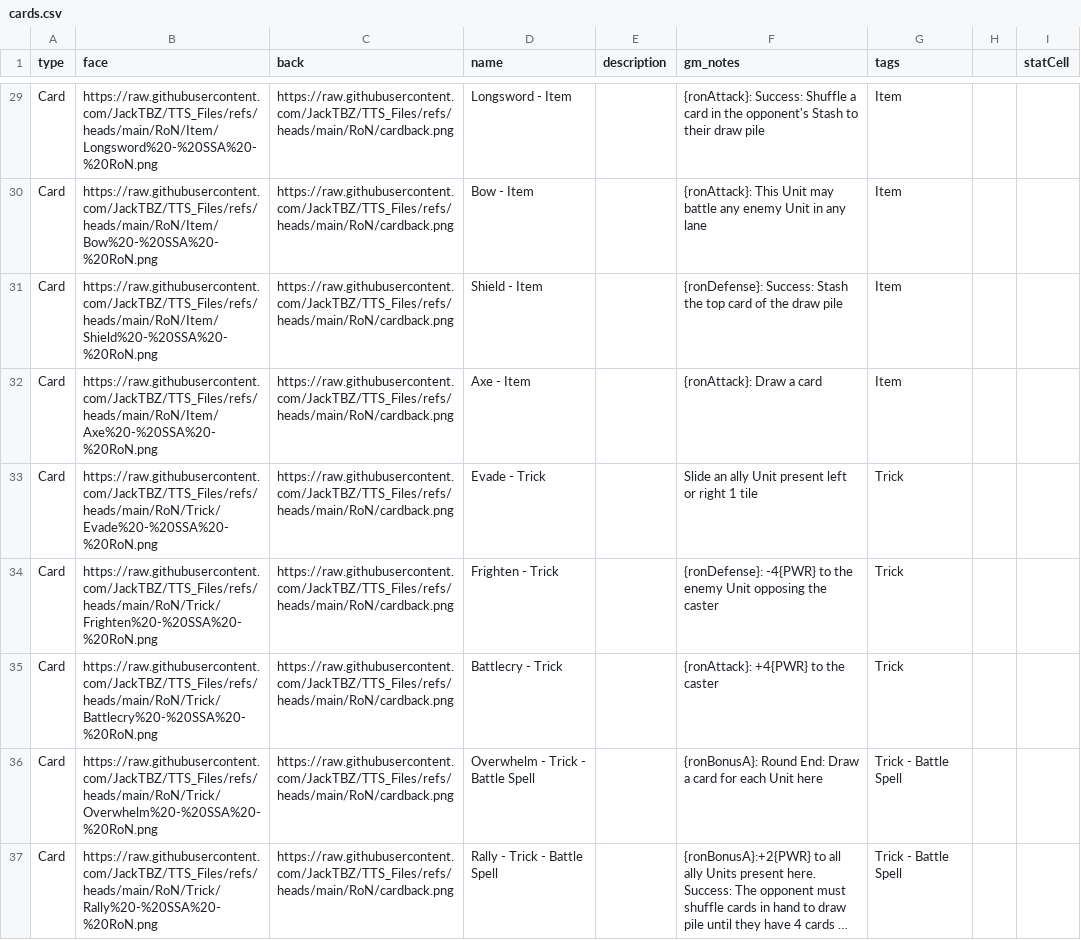
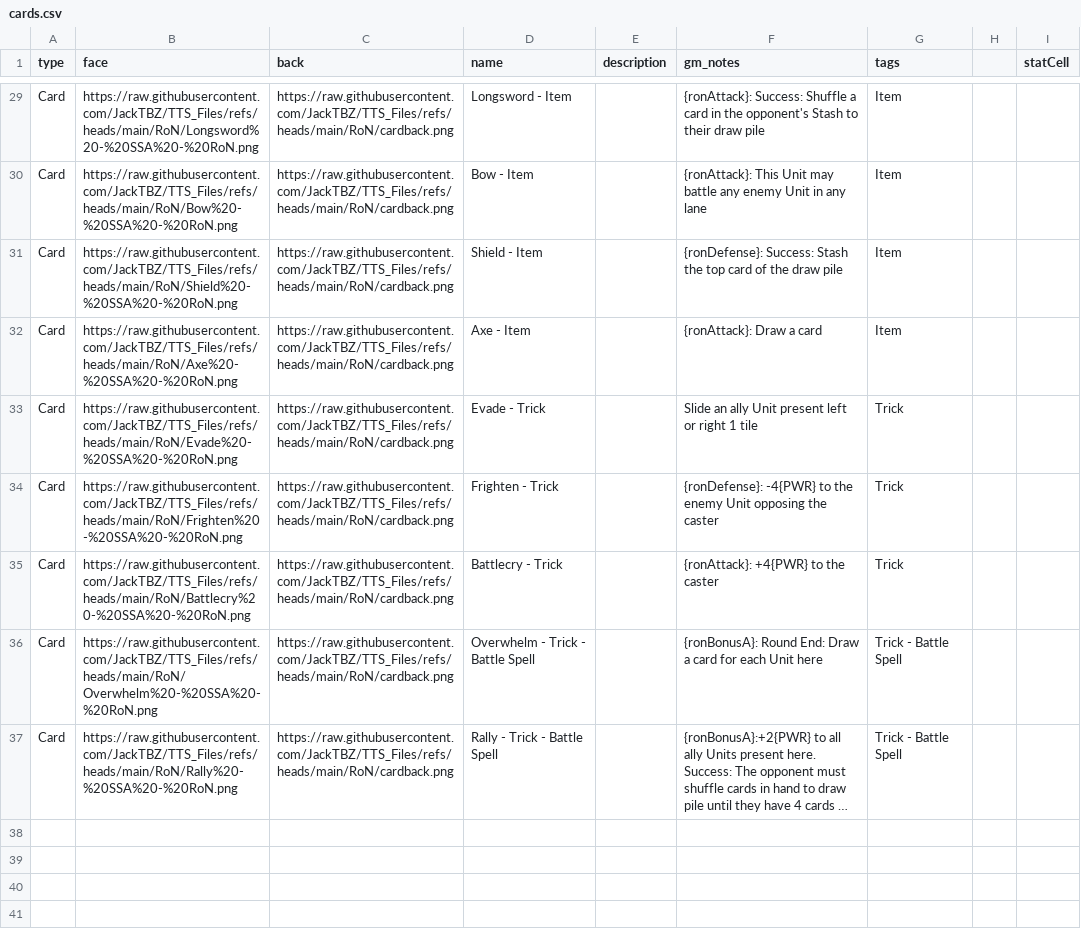
Before and after one commit to JackTBZ/TTS_Files, a CSV file: RoN/cards.csv, drawn as a sheet; only a part is shown, gaps mark what is left out; long unchanged cells end in …; the diff covers the shown part only; the diff names each change by its address in the sheet, - before the commit and + after, or states it on an @@ line.

```diff
--- a/RoN/cards.csv
+++ b/RoN/cards.csv
-B29 (face): https://raw.githubusercontent.com/JackTBZ/TTS_Files/refs/heads/main/RoN/Item/Longsword%20-%20SSA%20-%20RoN.png
+B29 (face): https://raw.githubusercontent.com/JackTBZ/TTS_Files/refs/heads/main/RoN/Longsword%20-%20SSA%20-%20RoN.png
-B30 (face): https://raw.githubusercontent.com/JackTBZ/TTS_Files/refs/heads/main/RoN/Item/Bow%20-%20SSA%20-%20RoN.png
+B30 (face): https://raw.githubusercontent.com/JackTBZ/TTS_Files/refs/heads/main/RoN/Bow%20-%20SSA%20-%20RoN.png
-B31 (face): https://raw.githubusercontent.com/JackTBZ/TTS_Files/refs/heads/main/RoN/Item/Shield%20-%20SSA%20-%20RoN.png
+B31 (face): https://raw.githubusercontent.com/JackTBZ/TTS_Files/refs/heads/main/RoN/Shield%20-%20SSA%20-%20RoN.png
-B32 (face): https://raw.githubusercontent.com/JackTBZ/TTS_Files/refs/heads/main/RoN/Item/Axe%20-%20SSA%20-%20RoN.png
+B32 (face): https://raw.githubusercontent.com/JackTBZ/TTS_Files/refs/heads/main/RoN/Axe%20-%20SSA%20-%20RoN.png
-B33 (face): https://raw.githubusercontent.com/JackTBZ/TTS_Files/refs/heads/main/RoN/Trick/Evade%20-%20SSA%20-%20RoN.png
+B33 (face): https://raw.githubusercontent.com/JackTBZ/TTS_Files/refs/heads/main/RoN/Evade%20-%20SSA%20-%20RoN.png
-B34 (face): https://raw.githubusercontent.com/JackTBZ/TTS_Files/refs/heads/main/RoN/Trick/Frighten%20-%20SSA%20-%20RoN.png
+B34 (face): https://raw.githubusercontent.com/JackTBZ/TTS_Files/refs/heads/main/RoN/Frighten%20-%20SSA%20-%20RoN.png
-B35 (face): https://raw.githubusercontent.com/JackTBZ/TTS_Files/refs/heads/main/RoN/Trick/Battlecry%20-%20SSA%20-%20RoN.png
+B35 (face): https://raw.githubusercontent.com/JackTBZ/TTS_Files/refs/heads/main/RoN/Battlecry%20-%20SSA%20-%20RoN.png
-B36 (face): https://raw.githubusercontent.com/JackTBZ/TTS_Files/refs/heads/main/RoN/Trick/Overwhelm%20-%20SSA%20-%20RoN.png
+B36 (face): https://raw.githubusercontent.com/JackTBZ/TTS_Files/refs/heads/main/RoN/Overwhelm%20-%20SSA%20-%20RoN.png
-B37 (face): https://raw.githubusercontent.com/JackTBZ/TTS_Files/refs/heads/main/RoN/Trick/Rally%20-%20SSA%20-%20RoN.png
+B37 (face): https://raw.githubusercontent.com/JackTBZ/TTS_Files/refs/heads/main/RoN/Rally%20-%20SSA%20-%20RoN.png
```
Also changed, not shown: 27 edited cells elsewhere in this file.
